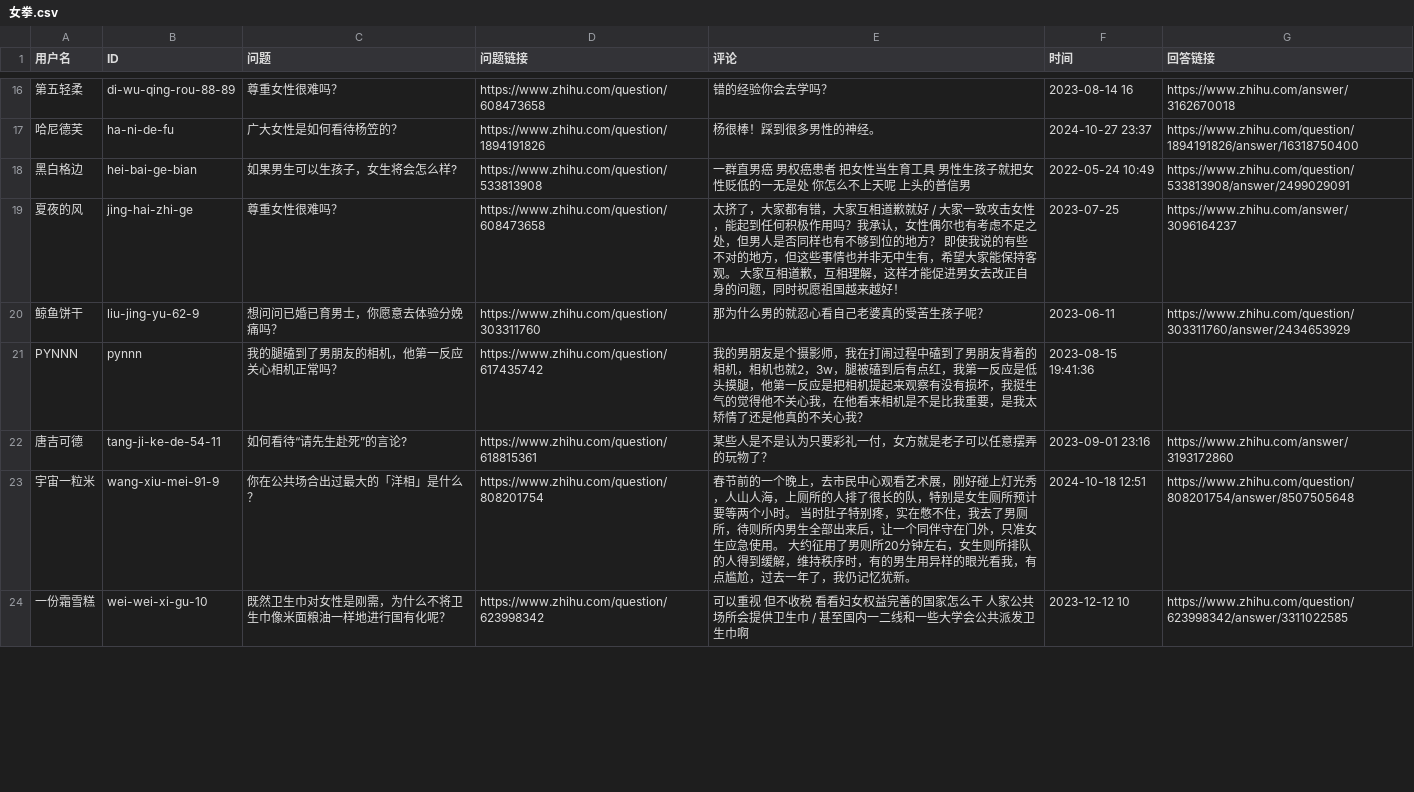
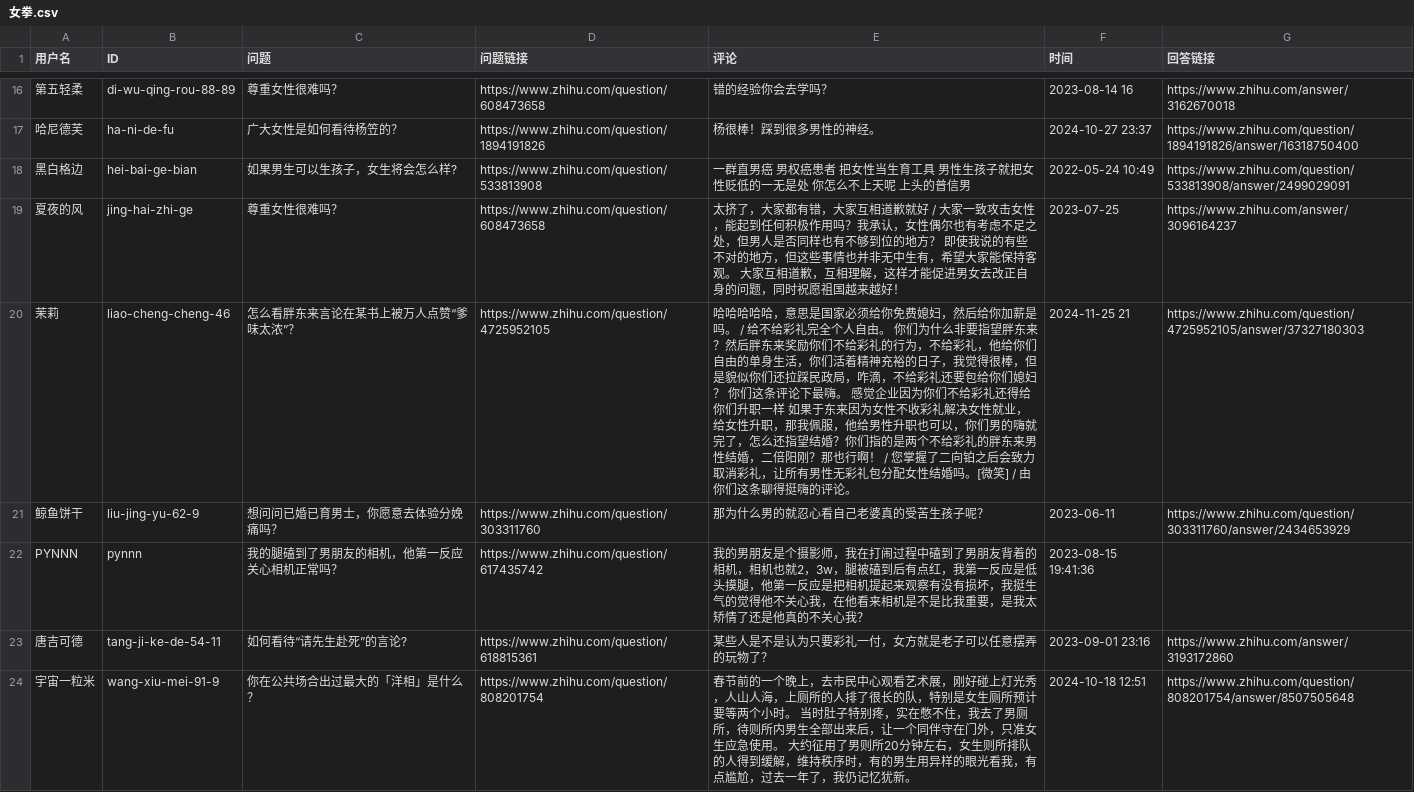
Before and after one commit to blacklisting/zhihu, a CSV file: 女拳.csv, drawn as a sheet; only a part is shown, gaps mark what is left out; the shorter side is filled out with more unchanged rows; the diff names each change by its address in the sheet, - before the commit and + after, or states it on an @@ line.

Commit message:
Update with a comment just seen.

```diff
--- a/女拳.csv
+++ b/女拳.csv
+row 20: 茉莉 | liao-cheng-cheng-46 | 怎么看胖东来言论在某书上被万人点赞“爹味太浓”？ | https://www.zhihu.com/question/4725952105 | 哈哈哈哈哈，意思是国家必须给你免费媳妇，然后给你加薪是吗。 / 给不给彩礼完全个人自由。 你们为什么非要指望胖东来？然后胖东来奖励你们不给彩礼的行为，不给彩礼，他给你们自由的单身生活，你们活着精神充裕的日子，我觉得很棒，但是貌似你们还拉踩民政局，咋滴，不给彩礼还要包给你们媳妇？ 你们这条评论下最嗨。 感觉企业因为你们不给彩礼还得给你们升职一样 如果于东来因为女性不收彩礼解决女性就业，给女性升职，那我佩服，他给男性升职也可以，你们男的嗨就完了，怎么还指望结婚？你们指的是两个不给彩礼的胖东来男性结婚，二倍阳刚？那也行啊！ / 您掌握了二向铂之后会致力取消彩礼，让所有男性无彩礼包分配女性结婚吗。[微笑] / 由你们这条聊得挺嗨的评论。 | 2024-11-25 21 | https://www.zhihu.com/question/4725952105/answer/37327180303
```
